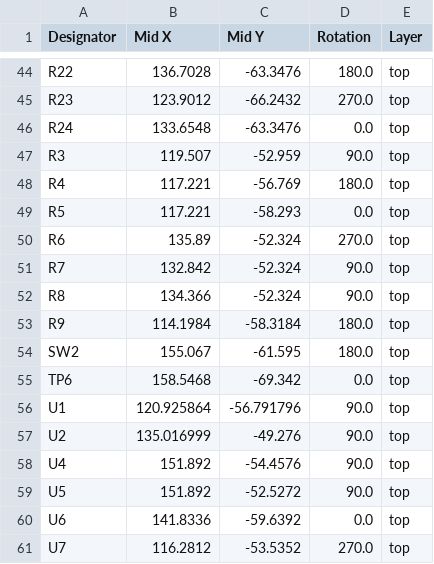
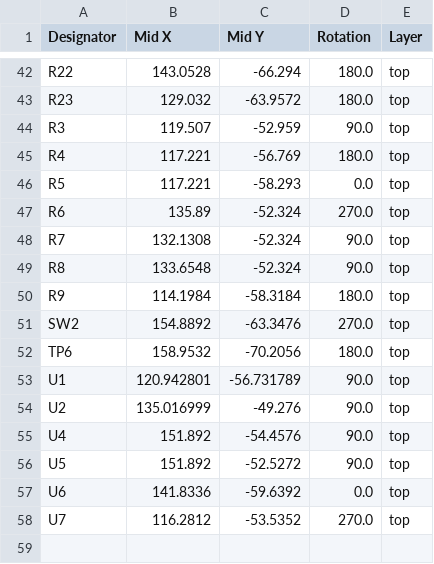
Before and after one commit to MuffinKing-jpeg/DRP.004, a CSV file: production/positions.csv, drawn as a sheet; only a part is shown, gaps mark what is left out; removed rows and columns are numbered as before the commit, all else as after; the diff covers the shown part only; the diff names each change by its address in the sheet, - before the commit and + after, or states it on an @@ line.

```diff
--- a/production/positions.csv
+++ b/production/positions.csv
-B42 (Mid X): 136.7028
+B42 (Mid X): 143.0528
-C42 (Mid Y): -63.3476
+C42 (Mid Y): -66.294
-B43 (Mid X): 123.9012
+B43 (Mid X): 129.032
-C43 (Mid Y): -66.2432
+C43 (Mid Y): -63.9572
-D43 (Rotation): 270.0
+D43 (Rotation): 180.0
-row 46: R24 | 133.6548 | -63.3476 | 0.0 | top
-B48 (Mid X): 132.842
+B48 (Mid X): 132.1308
-B49 (Mid X): 134.366
+B49 (Mid X): 133.6548
-B51 (Mid X): 155.067
+B51 (Mid X): 154.8892
-C51 (Mid Y): -61.595
+C51 (Mid Y): -63.3476
-D51 (Rotation): 180.0
+D51 (Rotation): 270.0
-B52 (Mid X): 158.5468
+B52 (Mid X): 158.9532
-C52 (Mid Y): -69.342
+C52 (Mid Y): -70.2056
-D52 (Rotation): 0.0
+D52 (Rotation): 180.0
-B53 (Mid X): 120.925864
+B53 (Mid X): 120.942801
-C53 (Mid Y): -56.791796
+C53 (Mid Y): -56.731789
```
Also changed, not shown: 2 removed rows and 51 edited cells elsewhere in this file, production/bom.csv, production/designators.csv, 12 other files.
